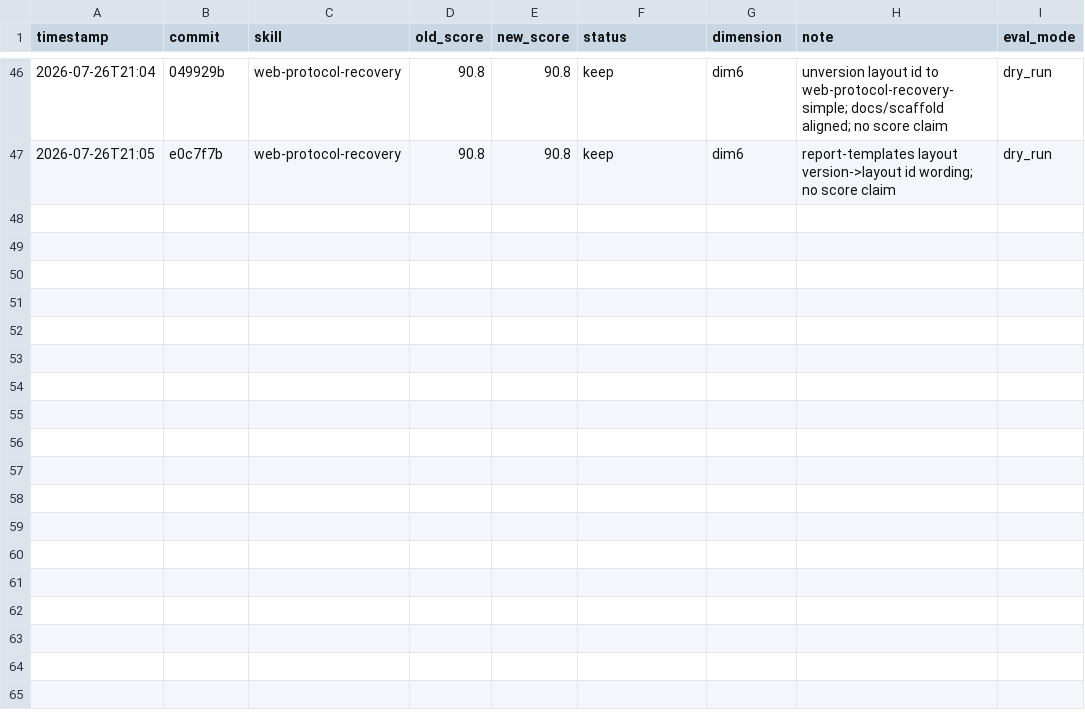
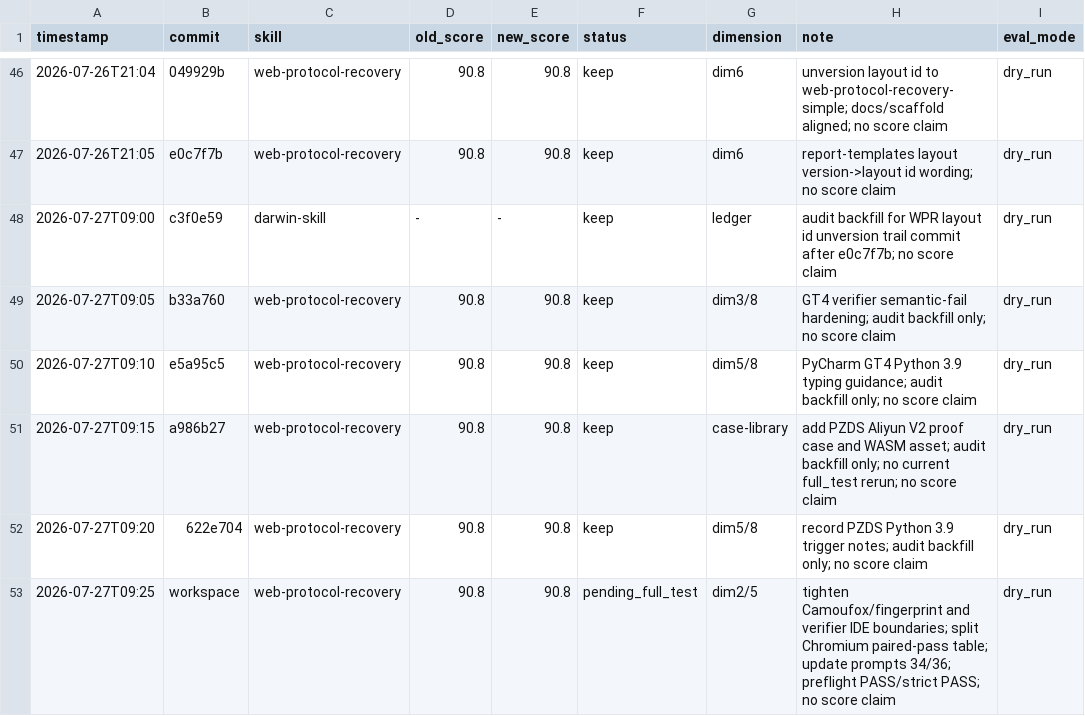
Before and after one commit to tuling-python-poppies/web-reverse-engineering-skills, a TSV file: skills/darwin-skill/results.tsv, drawn as a sheet; only a part is shown, gaps mark what is left out.

Commit message:
docs skills: tighten WPR routing and ledger discipline

```diff
--- a/skills/darwin-skill/results.tsv
+++ b/skills/darwin-skill/results.tsv
@@ -47 +47,7 @@ timestamp	commit	skill	old_score	new_score	status	dimension	note	eval_mode
 2026-07-26T21:05	e0c7f7b	web-protocol-recovery	90.8	90.8	keep	dim6	report-templates layout version->layout id wording; no score claim	dry_run
+2026-07-27T09:00	c3f0e59	darwin-skill	-	-	keep	ledger	audit backfill for WPR layout id unversion trail commit after e0c7f7b; no score claim	dry_run
+2026-07-27T09:05	b33a760	web-protocol-recovery	90.8	90.8	keep	dim3/8	GT4 verifier semantic-fail hardening; audit backfill only; no score claim	dry_run
+2026-07-27T09:10	e5a95c5	web-protocol-recovery	90.8	90.8	keep	dim5/8	PyCharm GT4 Python 3.9 typing guidance; audit backfill only; no score claim	dry_run
+2026-07-27T09:15	a986b27	web-protocol-recovery	90.8	90.8	keep	case-library	add PZDS Aliyun V2 proof case and WASM asset; audit backfill only; no current full_test rerun; no score claim	dry_run
+2026-07-27T09:20	622e704	web-protocol-recovery	90.8	90.8	keep	dim5/8	record PZDS Python 3.9 trigger notes; audit backfill only; no score claim	dry_run
+2026-07-27T09:25	workspace	web-protocol-recovery	90.8	90.8	pending_full_test	dim2/5	tighten Camoufox/fingerprint and verifier IDE boundaries; split Chromium paired-pass table; update prompts 34/36; preflight PASS/strict PASS; no score claim	dry_run
```
Also changed, not shown: 4 other files.
